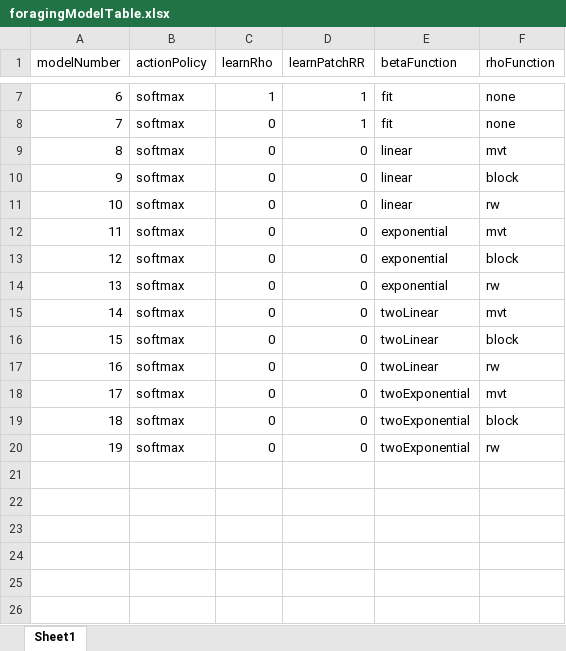
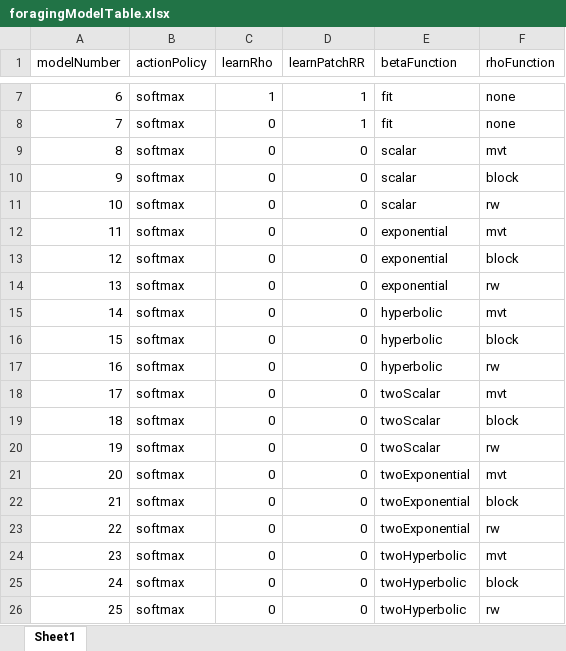
Before and after one commit to Humphries-Lab/Foraging-variability, an Excel workbook: foragingModelTable.xlsx, sheet Sheet1, drawn as a sheet; only a part is shown, gaps mark what is left out; values as stored, in another font and other column widths than the file's, no borders; addresses are those after the commit; the diff names each change by its address in the sheet, - before the commit and + after, or states it on an @@ line.

Commit message:
Amend beta functions
Added more possible beta functions, including hyperbolic

```diff
--- a/foragingModelTable.xlsx (sheet Sheet1)
+++ b/foragingModelTable.xlsx (sheet Sheet1)
-E9:E11 (betaFunction): linear
+E9:E11 (betaFunction): scalar
+row 15: 14 | softmax | 0 | 0 | hyperbolic | mvt
+row 16: 15 | softmax | 0 | 0 | hyperbolic | block
+row 17: 16 | softmax | 0 | 0 | hyperbolic | rw
@@ column A (modelNumber) renumbered between rows 18 and 23 @@
-E18:E20 (betaFunction): twoLinear
+E18:E20 (betaFunction): twoScalar
+row 24: 23 | softmax | 0 | 0 | twoHyperbolic | mvt
+row 25: 24 | softmax | 0 | 0 | twoHyperbolic | block
+row 26: 25 | softmax | 0 | 0 | twoHyperbolic | rw
```
Also changed, not shown: 12 other files.
